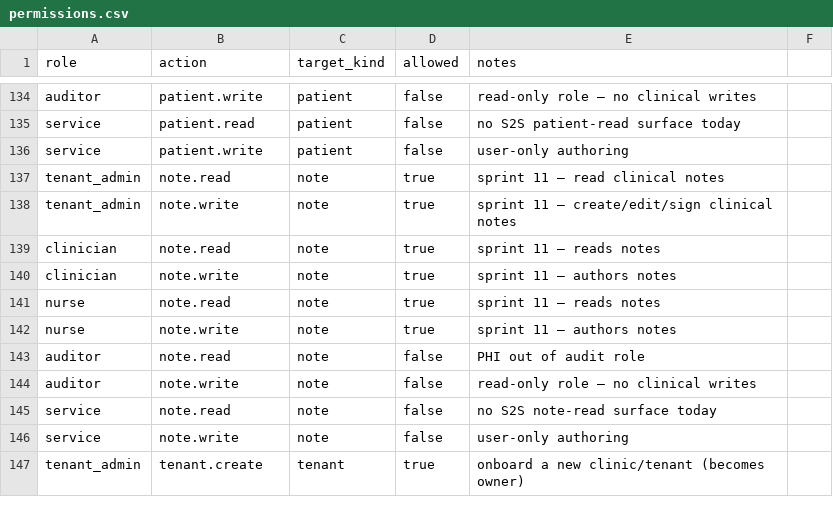
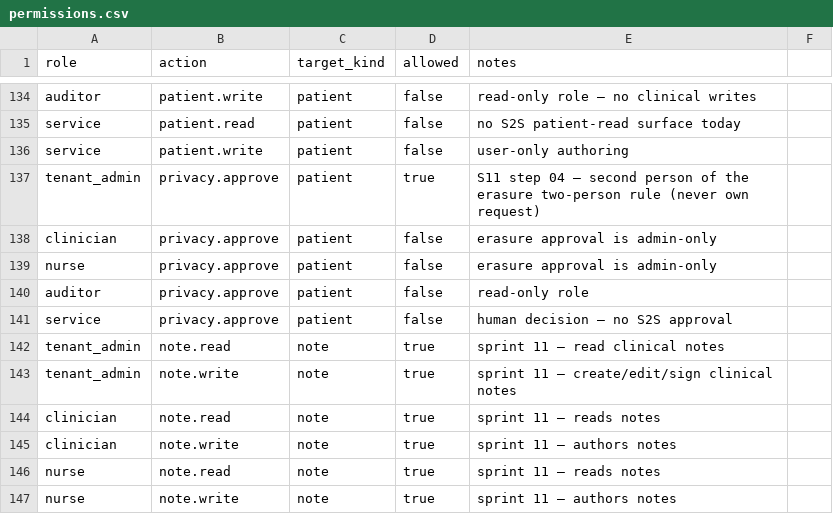
Before and after one commit to vpu2301/dictate, a CSV file: medical-dictation-backend/docs/auth/permissions.csv, drawn as a sheet; only a part is shown, gaps mark what is left out; the shorter side is filled out with more unchanged rows.

```diff
--- a/medical-dictation-backend/docs/auth/permissions.csv
+++ b/medical-dictation-backend/docs/auth/permissions.csv
@@ -136,2 +136,7 @@ service,patient.read,patient,false,no S2S patient-read surface today
 service,patient.write,patient,false,user-only authoring
+tenant_admin,privacy.approve,patient,true,S11 step 04 — second person of the erasure two-person rule (never own request)
+clinician,privacy.approve,patient,false,erasure approval is admin-only
+nurse,privacy.approve,patient,false,erasure approval is admin-only
+auditor,privacy.approve,patient,false,read-only role
+service,privacy.approve,patient,false,human decision — no S2S approval
 tenant_admin,note.read,note,true,sprint 11 — read clinical notes
```
Also changed, not shown: 12 other files.
